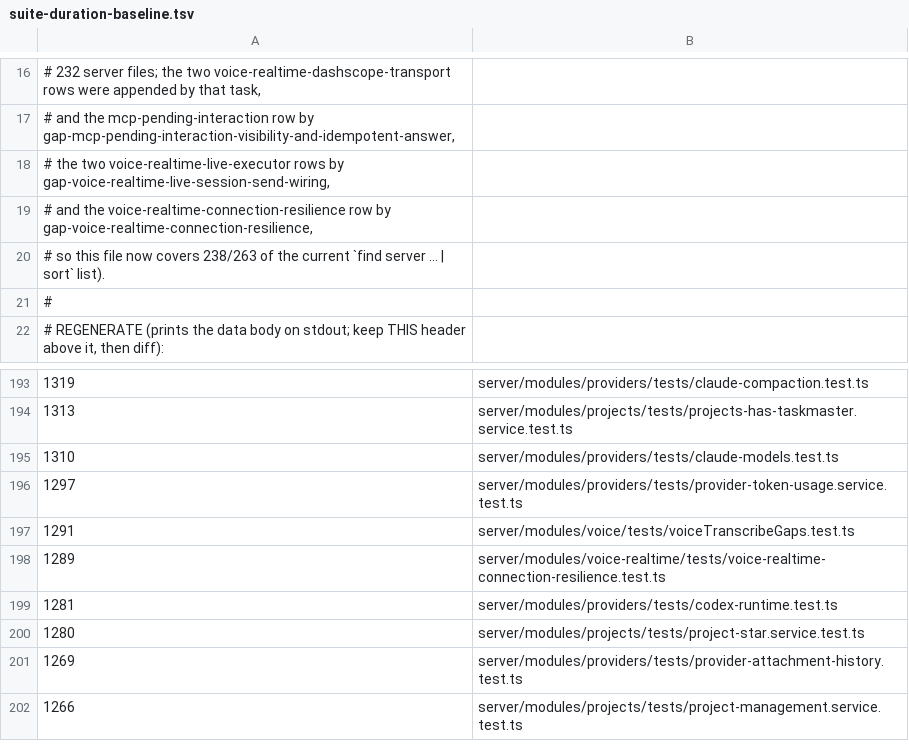
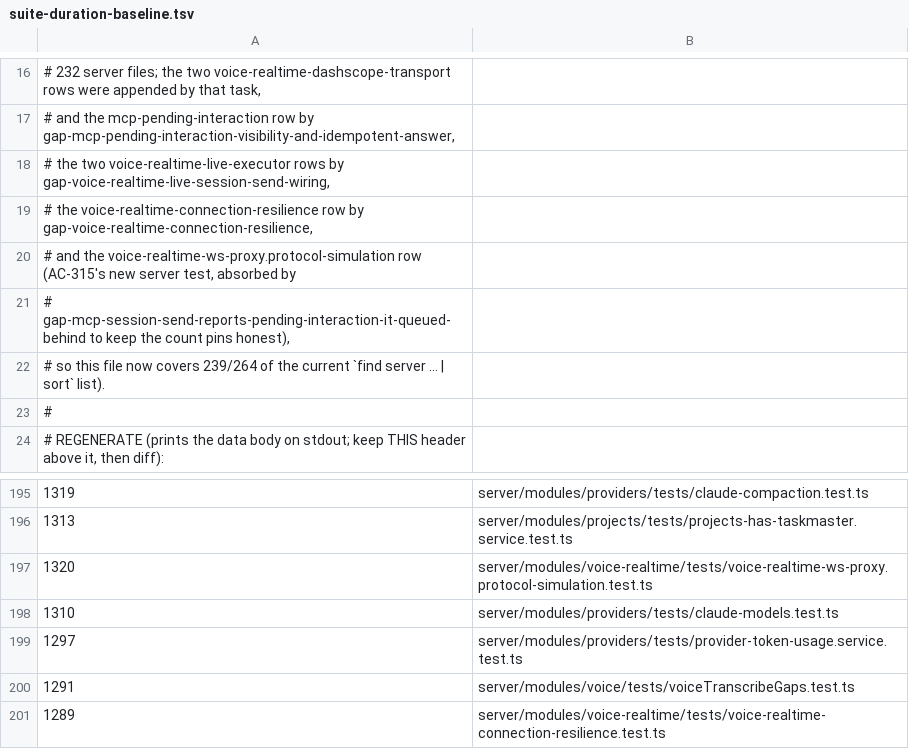
Before and after one commit to Chuwhyangle/claudecodeui, a TSV file: scripts/suite-duration-baseline.tsv, drawn as a sheet; only a part is shown, gaps mark what is left out; the shorter side is filled out with more unchanged rows.

```diff
--- a/scripts/suite-duration-baseline.tsv
+++ b/scripts/suite-duration-baseline.tsv
@@ -18,4 +18,6 @@
 #   the two voice-realtime-live-executor rows by gap-voice-realtime-live-session-send-wiring,
-#   and the voice-realtime-connection-resilience row by gap-voice-realtime-connection-resilience,
-# so this file now covers 238/263 of the current `find server ... | sort` list).
+#   the voice-realtime-connection-resilience row by gap-voice-realtime-connection-resilience,
+#   and the voice-realtime-ws-proxy.protocol-simulation row (AC-315's new server test, absorbed by
+#   gap-mcp-session-send-reports-pending-interaction-it-queued-behind to keep the count pins honest),
+# so this file now covers 239/264 of the current `find server ... | sort` list).
 #
@@ -194,2 +196,3 @@
 1313	server/modules/projects/tests/projects-has-taskmaster.service.test.ts
+1320	server/modules/voice-realtime/tests/voice-realtime-ws-proxy.protocol-simulation.test.ts
 1310	server/modules/providers/tests/claude-models.test.ts
```
Also changed, not shown: 3 other files.
